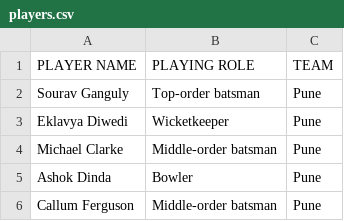
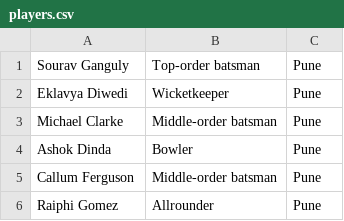
Before and after one commit to sumeetpareek/cp, a CSV file: data/players.csv, drawn as a sheet; only a part is shown; the shorter side is filled out with more unchanged rows; the diff names each change by its address in the sheet, - before the commit and + after, or states it on an @@ line.

```diff
--- a/data/players.csv
+++ b/data/players.csv
-row 1: PLAYER NAME | PLAYING ROLE | TEAM
```
Also changed, not shown: 12 other files.
